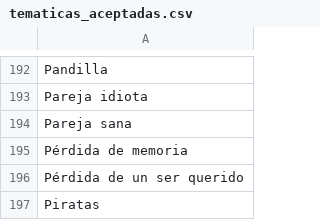
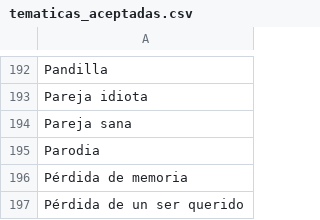
Before and after one commit to Chekerface/Safoteca, a CSV file: data/mapeos/tematicas_aceptadas.csv, drawn as a sheet; only a part is shown, gaps mark what is left out; the shorter side is filled out with more unchanged rows.

```diff
--- a/data/mapeos/tematicas_aceptadas.csv
+++ b/data/mapeos/tematicas_aceptadas.csv
@@ -194,2 +194,3 @@ Pareja idiota
 Pareja sana
+Parodia
 Pérdida de memoria
```
Also changed, not shown: data/letterboxd.csv, data/posters.csv, 7 other files.
